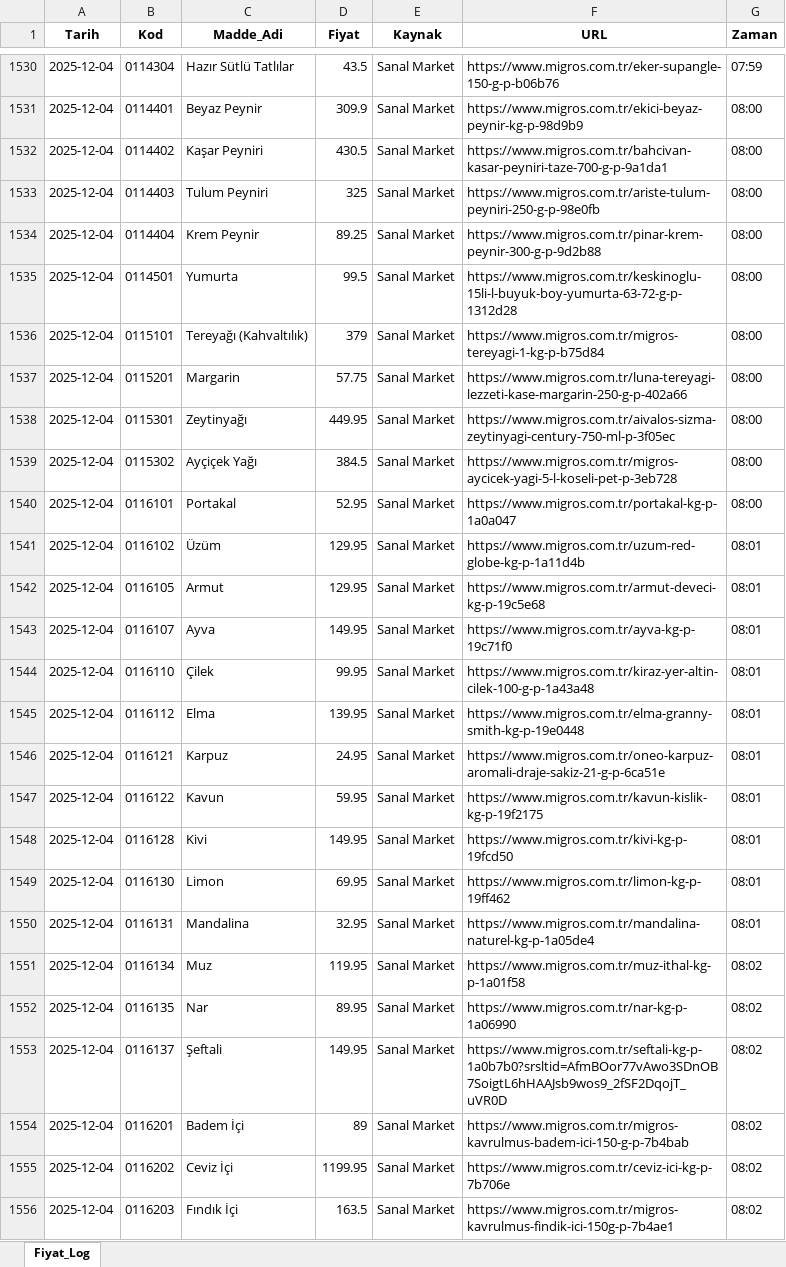
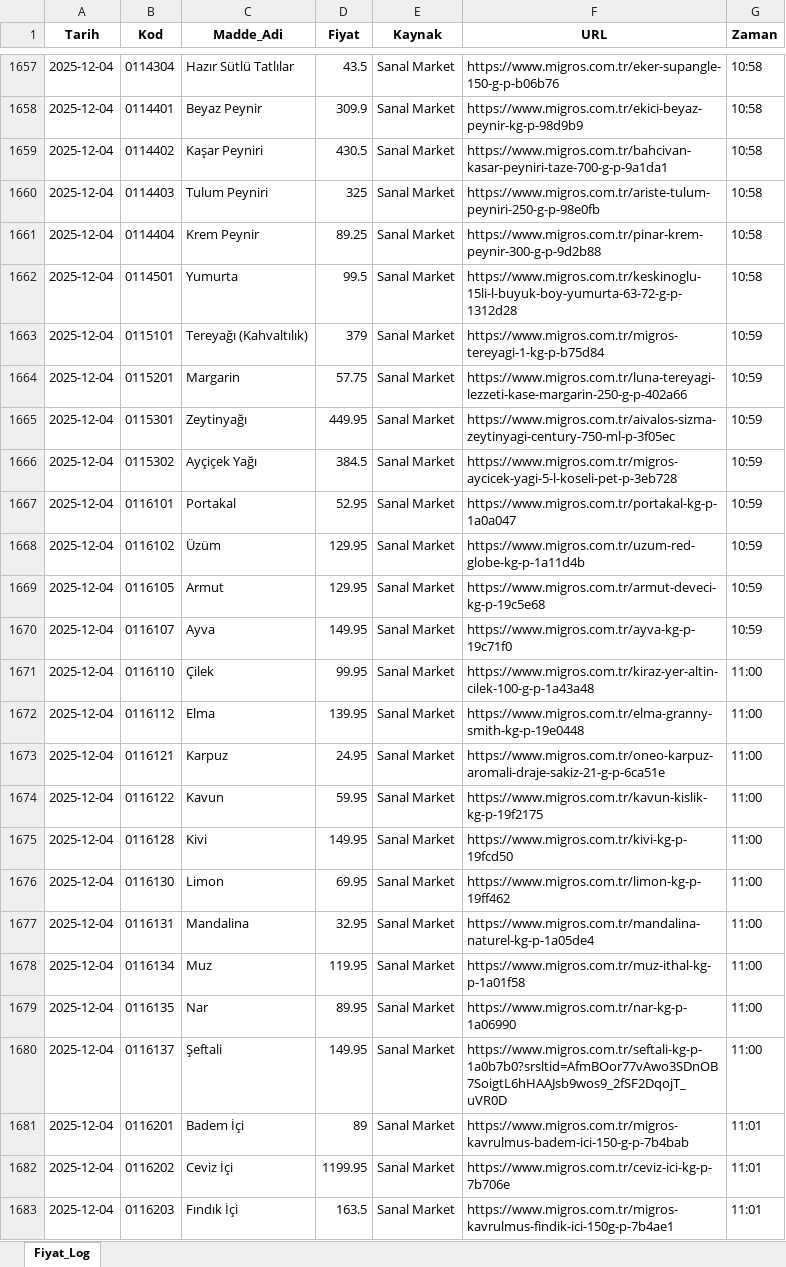
Before and after one commit to fatiharslan21/ENFLASYON-GIDA, an Excel workbook: Fiyat_Veritabani.xlsx, sheet Fiyat_Log, drawn as a sheet; only a part is shown, gaps mark what is left out; values as stored, in another font and other column widths than the file's, no borders; addresses are those after the commit; the diff covers the shown part only; the diff names each change by its address in the sheet, - before the commit and + after, or states it on an @@ line.

```diff
--- a/Fiyat_Veritabani.xlsx (sheet Fiyat_Log)
+++ b/Fiyat_Veritabani.xlsx (sheet Fiyat_Log)
-G1657 (Zaman): 07:59
+G1657 (Zaman): 10:58
-G1658:G1662 (Zaman): 08:00
+G1658:G1662 (Zaman): 10:58
-G1663:G1667 (Zaman): 08:00
+G1663:G1667 (Zaman): 10:59
-G1668:G1670 (Zaman): 08:01
+G1668:G1670 (Zaman): 10:59
-G1671:G1677 (Zaman): 08:01
+G1671:G1677 (Zaman): 11:00
-G1678:G1680 (Zaman): 08:02
+G1678:G1680 (Zaman): 11:00
-G1681:G1683 (Zaman): 08:02
+G1681:G1683 (Zaman): 11:01
```
Also changed, not shown: 127 added rows and 100 edited cells elsewhere in this sheet.
